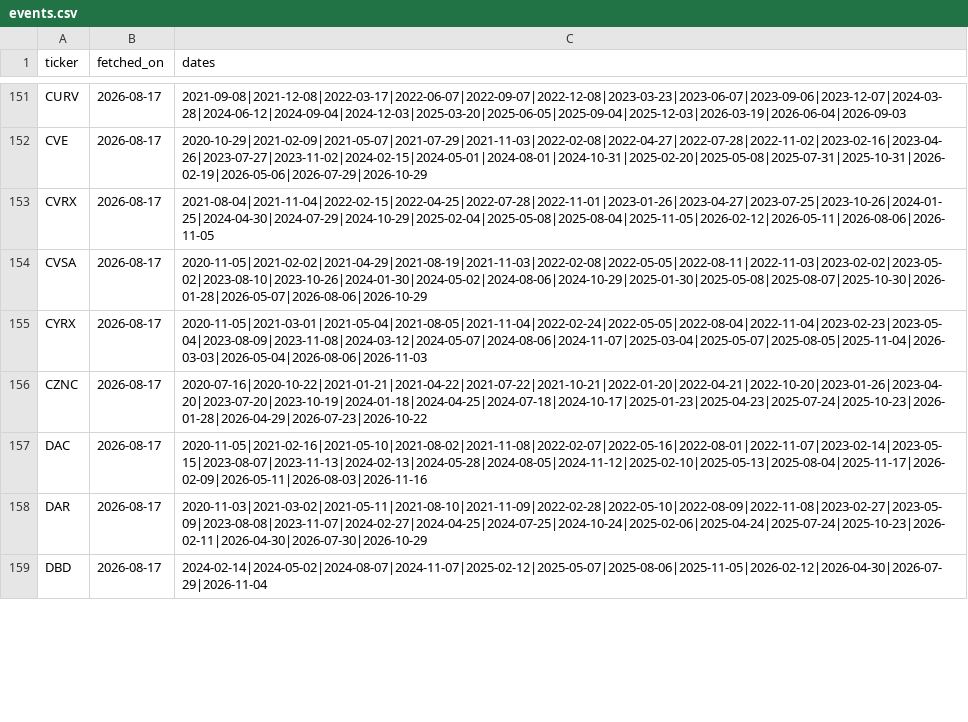
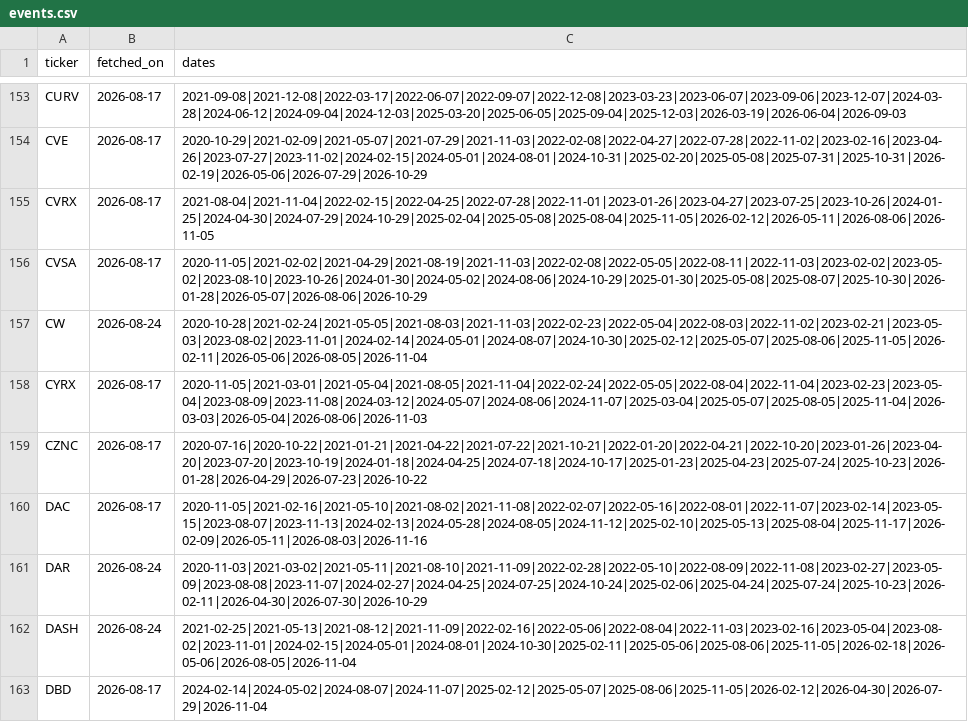
Before and after one commit to patricklinsdell03-dev/Stan-charts-3, a CSV file: cache/events.csv, drawn as a sheet; only a part is shown, gaps mark what is left out; the diff covers the shown part only.

```diff
--- a/cache/events.csv
+++ b/cache/events.csv
@@ -154,2 +156,3 @@ CVRX,2026-08-17,2021-08-04|2021-11-04|2022-02-15|2022-04-25|2022-07-28|2022-11-0
 CVSA,2026-08-17,2020-11-05|2021-02-02|2021-04-29|2021-08-19|2021-11-03|2022-02-08|2022-05-05|2022-08-11|2022-11-03|2023-02-02|2023-05-02|2023-08-10|2023-10-26|2024-01-30|2024-05-02|2024-08-06|2024-10-29|2025-01-30|2025-05-08|2025-08-07|2025-10-30|2026-01-28|2026-05-07|2026-08-06|2026-10-29
+CW,2026-08-24,2020-10-28|2021-02-24|2021-05-05|2021-08-03|2021-11-03|2022-02-23|2022-05-04|2022-08-03|2022-11-02|2023-02-21|2023-05-03|2023-08-02|2023-11-01|2024-02-14|2024-05-01|2024-08-07|2024-10-30|2025-02-12|2025-05-07|2025-08-06|2025-11-05|2026-02-11|2026-05-06|2026-08-05|2026-11-04
 CYRX,2026-08-17,2020-11-05|2021-03-01|2021-05-04|2021-08-05|2021-11-04|2022-02-24|2022-05-05|2022-08-04|2022-11-04|2023-02-23|2023-05-04|2023-08-09|2023-11-08|2024-03-12|2024-05-07|2024-08-06|2024-11-07|2025-03-04|2025-05-07|2025-08-05|2025-11-04|2026-03-03|2026-05-04|2026-08-06|2026-11-03
@@ -157,3 +160,4 @@ CZNC,2026-08-17,2020-07-16|2020-10-22|2021-01-21|2021-04-22|2021-07-22|2021-10-2
 DAC,2026-08-17,2020-11-05|2021-02-16|2021-05-10|2021-08-02|2021-11-08|2022-02-07|2022-05-16|2022-08-01|2022-11-07|2023-02-14|2023-05-15|2023-08-07|2023-11-13|2024-02-13|2024-05-28|2024-08-05|2024-11-12|2025-02-10|2025-05-13|2025-08-04|2025-11-17|2026-02-09|2026-05-11|2026-08-03|2026-11-16
-DAR,2026-08-17,2020-11-03|2021-03-02|2021-05-11|2021-08-10|2021-11-09|2022-02-28|2022-05-10|2022-08-09|2022-11-08|2023-02-27|2023-05-09|2023-08-08|2023-11-07|2024-02-27|2024-04-25|2024-07-25|2024-10-24|2025-02-06|2025-04-24|2025-07-24|2025-10-23|2026-02-11|2026-04-30|2026-07-30|2026-10-29
+DAR,2026-08-24,2020-11-03|2021-03-02|2021-05-11|2021-08-10|2021-11-09|2022-02-28|2022-05-10|2022-08-09|2022-11-08|2023-02-27|2023-05-09|2023-08-08|2023-11-07|2024-02-27|2024-04-25|2024-07-25|2024-10-24|2025-02-06|2025-04-24|2025-07-24|2025-10-23|2026-02-11|2026-04-30|2026-07-30|2026-10-29
+DASH,2026-08-24,2021-02-25|2021-05-13|2021-08-12|2021-11-09|2022-02-16|2022-05-06|2022-08-04|2022-11-03|2023-02-16|2023-05-04|2023-08-02|2023-11-01|2024-02-15|2024-05-01|2024-08-01|2024-10-30|2025-02-11|2025-05-06|2025-08-06|2025-11-05|2026-02-18|2026-05-06|2026-08-05|2026-11-04
 DBD,2026-08-17,2024-02-14|2024-05-02|2024-08-07|2024-11-07|2025-02-12|2025-05-07|2025-08-06|2025-11-05|2026-02-12|2026-04-30|2026-07-29|2026-11-04
```
Also changed, not shown: 20 added rows and 112 edited cells elsewhere in this file, 4 other files.
